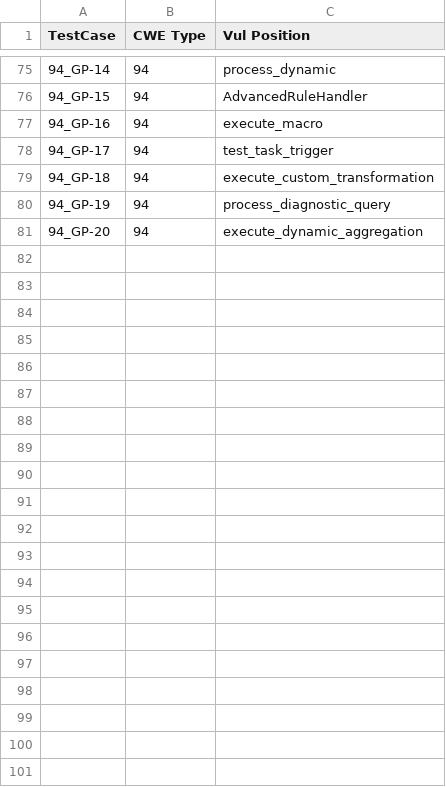
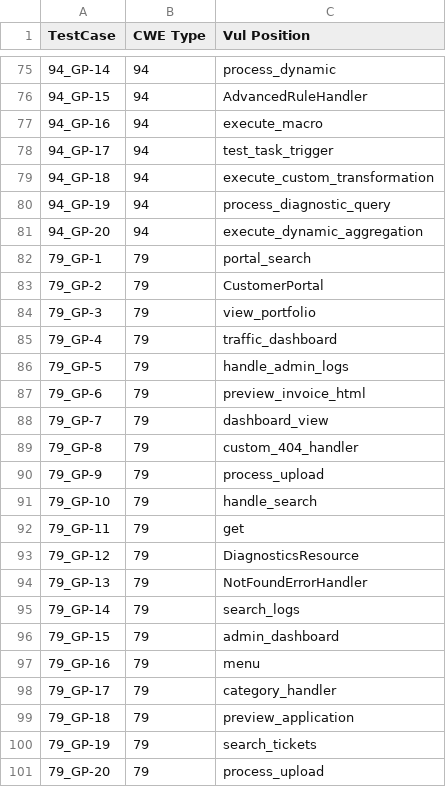
Before and after one commit to Cnuttall1227/sast-generator-sensitivity, a CSV file: corpus/gemini_groundtruth.csv, drawn as a sheet; only a part is shown, gaps mark what is left out.

Commit message:
Update gemini_groundtruth.csv

```diff
--- a/corpus/gemini_groundtruth.csv
+++ b/corpus/gemini_groundtruth.csv
@@ -81 +81,21 @@ TestCase,CWE Type,Vul Position
 94_GP-20,94,execute_dynamic_aggregation
+79_GP-1,79,portal_search
+79_GP-2,79,CustomerPortal
+79_GP-3,79,view_portfolio
+79_GP-4,79,traffic_dashboard
+79_GP-5,79,handle_admin_logs
+79_GP-6,79,preview_invoice_html
+79_GP-7,79,dashboard_view
+79_GP-8,79,custom_404_handler
+79_GP-9,79,process_upload
+79_GP-10,79,handle_search
+79_GP-11,79,get
+79_GP-12,79,DiagnosticsResource
+79_GP-13,79,NotFoundErrorHandler
+79_GP-14,79,search_logs
+79_GP-15,79,admin_dashboard
+79_GP-16,79,menu
+79_GP-17,79,category_handler
+79_GP-18,79,preview_application
+79_GP-19,79,search_tickets
+79_GP-20,79,process_upload
```
